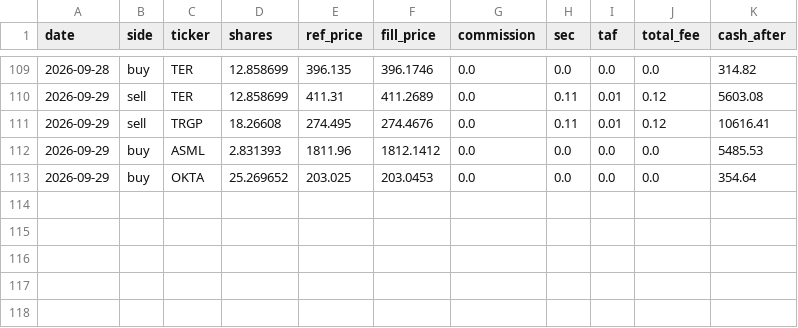
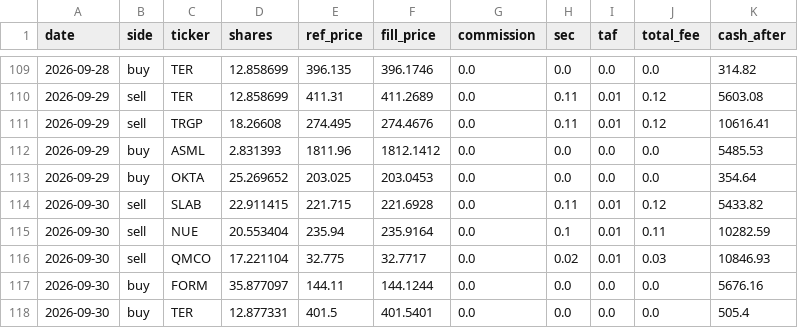
Before and after one commit to meloun7711/finance-bot, a CSV file: FNCBOT/trades.csv, drawn as a sheet; only a part is shown, gaps mark what is left out.

```diff
--- a/FNCBOT/trades.csv
+++ b/FNCBOT/trades.csv
@@ -113 +113,6 @@ date,side,ticker,shares,ref_price,fill_price,commission,sec,taf,total_fee,cash_a
 2026-09-29,buy,OKTA,25.269652,203.025,203.0453,0.0,0.0,0.0,0.0,354.64
+2026-09-30,sell,SLAB,22.911415,221.715,221.6928,0.0,0.11,0.01,0.12,5433.82
+2026-09-30,sell,NUE,20.553404,235.94,235.9164,0.0,0.1,0.01,0.11,10282.59
+2026-09-30,sell,QMCO,17.221104,32.775,32.7717,0.0,0.02,0.01,0.03,10846.93
+2026-09-30,buy,FORM,35.877097,144.11,144.1244,0.0,0.0,0.0,0.0,5676.16
+2026-09-30,buy,TER,12.877331,401.5,401.5401,0.0,0.0,0.0,0.0,505.4
```
Also changed, not shown: FNCBOT/performance.csv, 4 other files.
